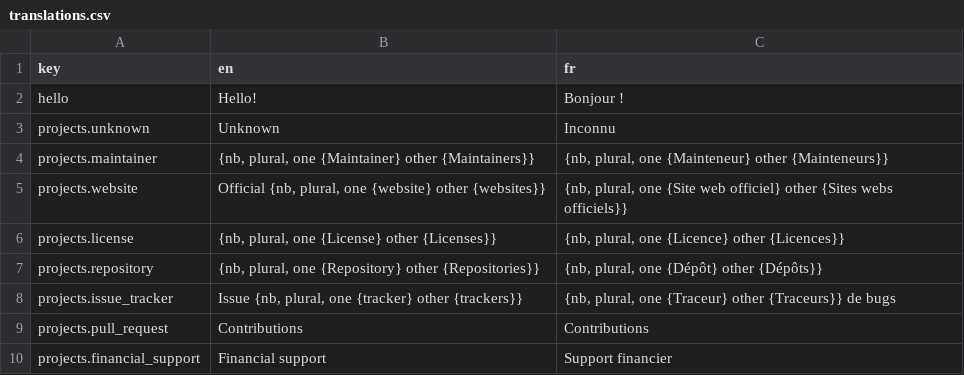
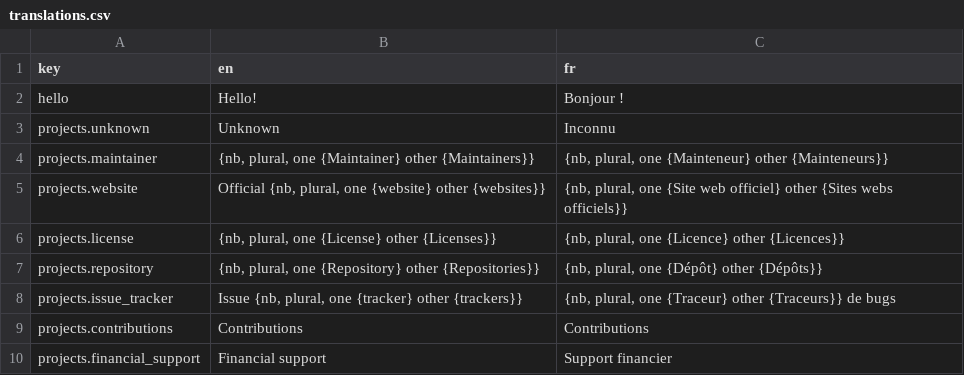
Before and after one commit to AntoninLoubiere/open-source-society, a CSV file: locales/translations.csv, drawn as a sheet.

Commit message:
Setup project skelton

```diff
--- a/locales/translations.csv
+++ b/locales/translations.csv
@@ -8,3 +8,3 @@ projects.repository,"{nb, plural, one {Repository} other {Repositories}}","{nb,
 projects.issue_tracker,"Issue {nb, plural, one {tracker} other {trackers}}","{nb, plural, one {Traceur} other {Traceurs}} de bugs"
-projects.pull_request,Contributions,Contributions
+projects.contributions,Contributions,Contributions
 projects.financial_support,Financial support,Support financier
```
Also changed, not shown: 22 other files.
